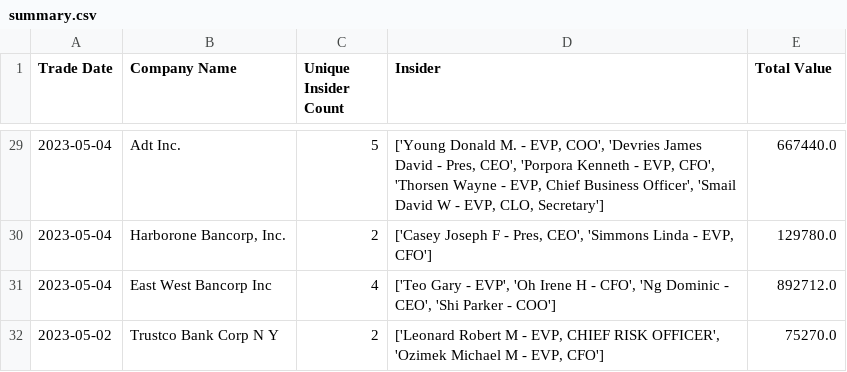
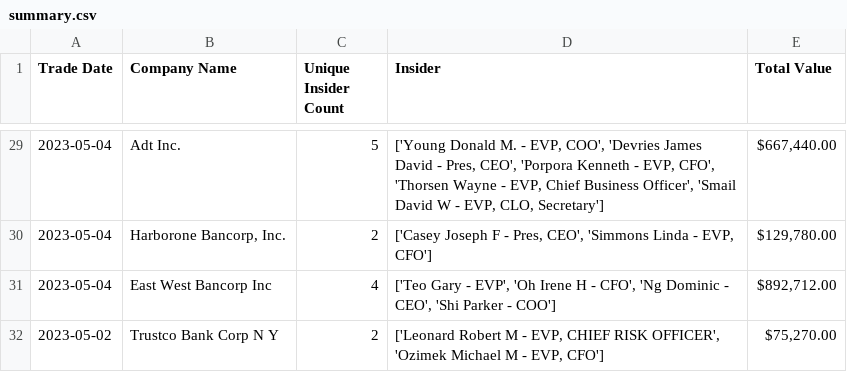
Before and after one commit to JoshW-dev/insider-alert, a CSV file: csv/summary.csv, drawn as a sheet; only a part is shown, gaps mark what is left out; the diff covers the shown part only.

```diff
--- a/csv/summary.csv
+++ b/csv/summary.csv
@@ -29,4 +29,4 @@ Trade Date,Company Name,Unique Insider Count,Insider,Total Value
-2023-05-04,Adt Inc.,5,"['Young Donald M. - EVP, COO', 'Devries James David - Pres, CEO', 'Porpora Kenneth - EVP, CFO', 'Thorsen Wayne - EVP, Chief Business Officer', 'Smail David W - EVP, CLO, Secretary']",667440.0
-2023-05-04,"Harborone Bancorp, Inc.",2,"['Casey Joseph F - Pres, CEO', 'Simmons Linda - EVP, CFO']",129780.0
-2023-05-04,East West Bancorp Inc,4,"['Teo Gary - EVP', 'Oh Irene H - CFO', 'Ng Dominic - CEO', 'Shi Parker - COO']",892712.0
-2023-05-02,Trustco Bank Corp N Y,2,"['Leonard Robert M - EVP, CHIEF RISK OFFICER', 'Ozimek Michael M - EVP, CFO']",75270.0
+2023-05-04,Adt Inc.,5,"['Young Donald M. - EVP, COO', 'Devries James David - Pres, CEO', 'Porpora Kenneth - EVP, CFO', 'Thorsen Wayne - EVP, Chief Business Officer', 'Smail David W - EVP, CLO, Secretary']","$667,440.00"
+2023-05-04,"Harborone Bancorp, Inc.",2,"['Casey Joseph F - Pres, CEO', 'Simmons Linda - EVP, CFO']","$129,780.00"
+2023-05-04,East West Bancorp Inc,4,"['Teo Gary - EVP', 'Oh Irene H - CFO', 'Ng Dominic - CEO', 'Shi Parker - COO']","$892,712.00"
+2023-05-02,Trustco Bank Corp N Y,2,"['Leonard Robert M - EVP, CHIEF RISK OFFICER', 'Ozimek Michael M - EVP, CFO']","$75,270.00"
```
Also changed, not shown: 27 edited cells elsewhere in this file, 2 other files.
